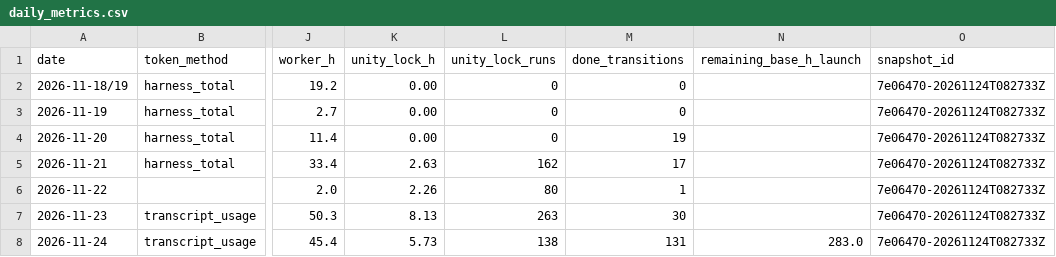
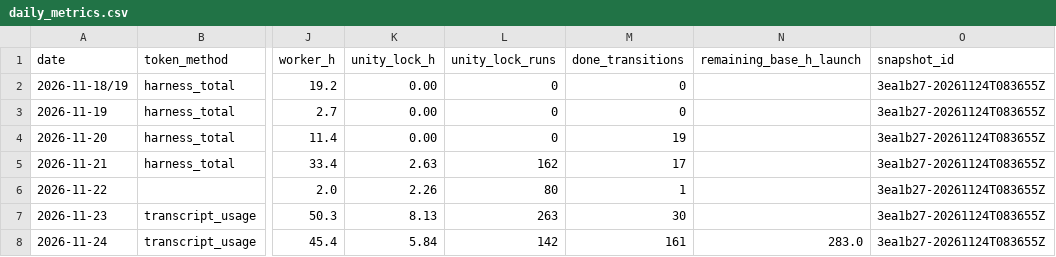
Before and after one commit to ksatriadipo/idle-space-courier-dashboard, a CSV file: data/daily_metrics.csv, drawn as a sheet; only a part is shown, gaps mark what is left out; the diff names each change by its address in the sheet, - before the commit and + after, or states it on an @@ line.

```diff
--- a/data/daily_metrics.csv
+++ b/data/daily_metrics.csv
-O2:O8 (snapshot_id): 7e06470-20261124T082733Z
+O2:O8 (snapshot_id): 3ea1b27-20261124T083655Z
-K8 (unity_lock_h): 5.73
+K8 (unity_lock_h): 5.84
-L8 (unity_lock_runs): 138
+L8 (unity_lock_runs): 142
-M8 (done_transitions): 131
+M8 (done_transitions): 161
```
Also changed, not shown: data/decisions.csv, data/runs.csv, 6 other files.
